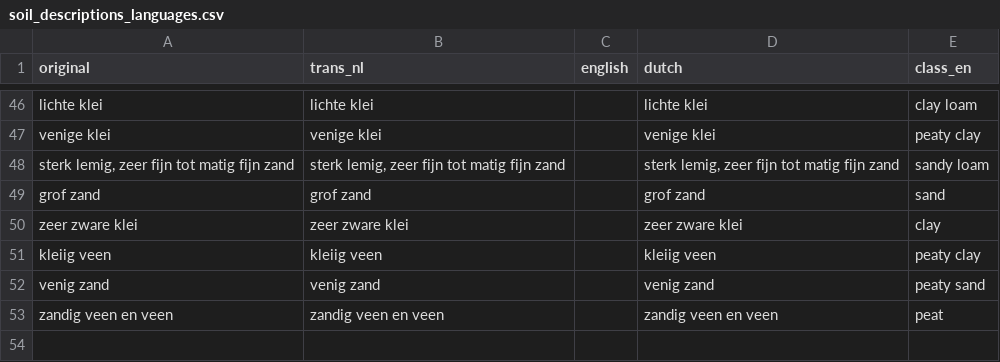
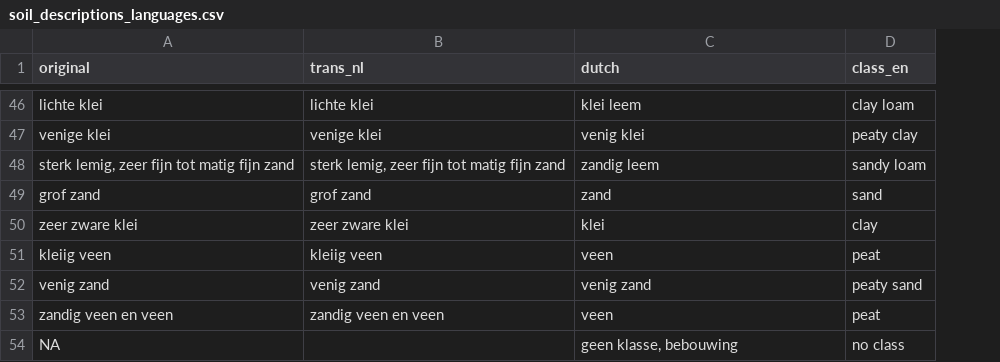
Before and after one commit to mcommelin/Geuldal_NBS_simulations, a CSV file: soil_descriptions_languages.csv, drawn as a sheet; only a part is shown, gaps mark what is left out; removed rows and columns are numbered as before the commit, all else as after; the diff covers the shown part only; the diff names each change by its address in the sheet, - before the commit and + after, or states it on an @@ line.

```diff
--- a/soil_descriptions_languages.csv
+++ b/soil_descriptions_languages.csv
-column C (english), empty
-C46 (dutch): lichte klei
+C46 (dutch): klei leem
-C47 (dutch): venige klei
+C47 (dutch): venig klei
-C48 (dutch): sterk lemig, zeer fijn tot matig fijn zand
+C48 (dutch): zandig leem
-C49 (dutch): grof zand
+C49 (dutch): zand
-C50 (dutch): zeer zware klei
+C50 (dutch): klei
-C51 (dutch): kleiig veen
+C51 (dutch): veen
-D51 (class_en): peaty clay
+D51 (class_en): peat
-C53 (dutch): zandig veen en veen
+C53 (dutch): veen
+row 54: NA |  | geen klasse, bebouwing | no class
```
Also changed, not shown: 79 edited cells elsewhere in this file, 2 other files.
